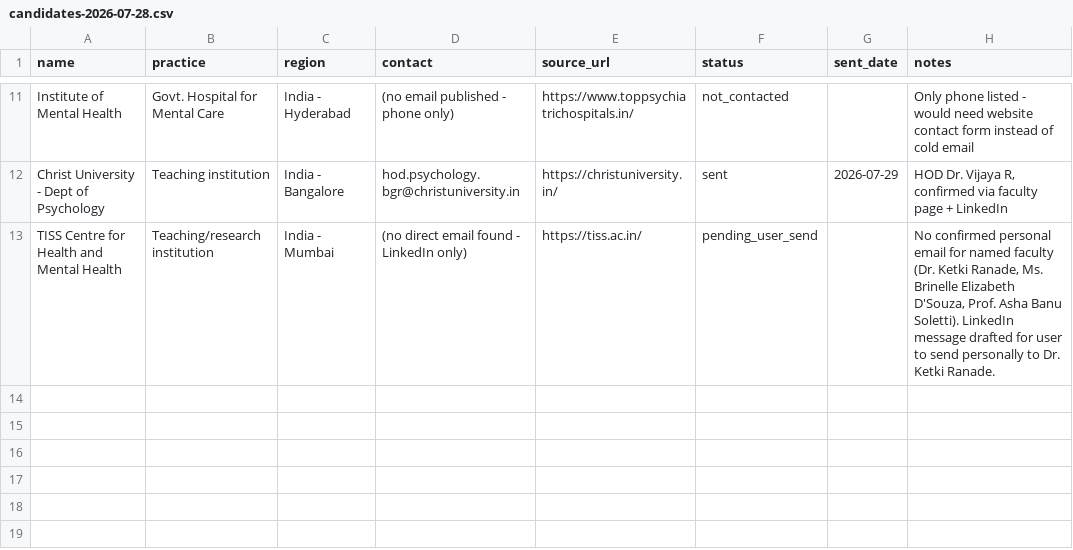
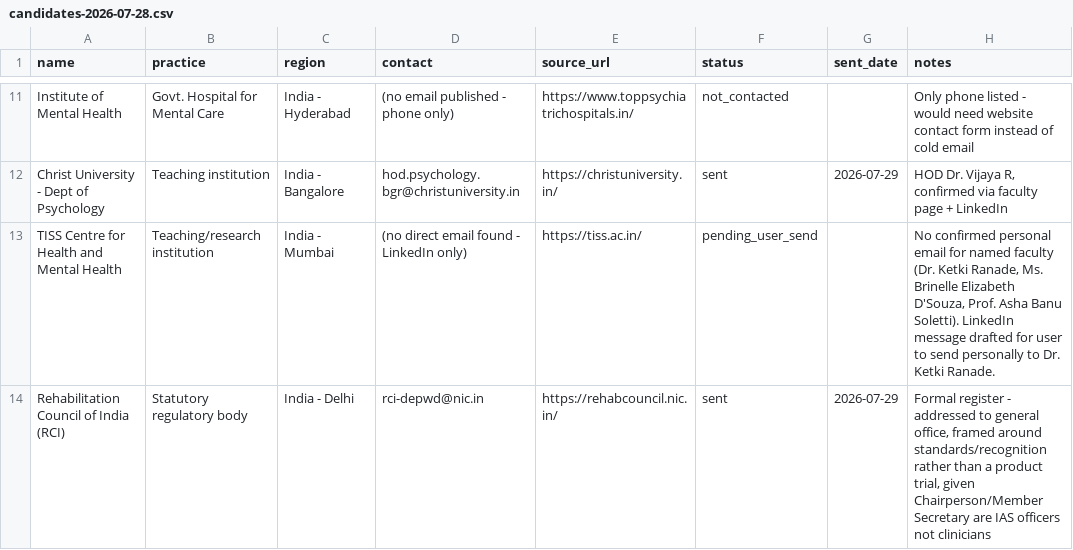
Before and after one commit to KITHMEDAI/kith, a CSV file: content/outreach/candidates-2026-07-28.csv, drawn as a sheet; only a part is shown, gaps mark what is left out.

```diff
--- a/content/outreach/candidates-2026-07-28.csv
+++ b/content/outreach/candidates-2026-07-28.csv
@@ -13 +13,2 @@ Christ University - Dept of Psychology,Teaching institution,India - Bangalore,ho
 TISS Centre for Health and Mental Health,Teaching/research institution,India - Mumbai,(no direct email found - LinkedIn only),https://tiss.ac.in/,pending_user_send,,"No confirmed personal email for named faculty (Dr. Ketki Ranade, Ms. Brinelle Elizabeth D'Souza, Prof. Asha Banu Soletti). LinkedIn message drafted for user to send personally to Dr. Ketki Ranade."
+Rehabilitation Council of India (RCI),Statutory regulatory body,India - Delhi,rci-depwd@nic.in,https://rehabcouncil.nic.in/,sent,2026-07-29,"Formal register - addressed to general office, framed around standards/recognition rather than a product trial, given Chairperson/Member Secretary are IAS officers not clinicians"
```
